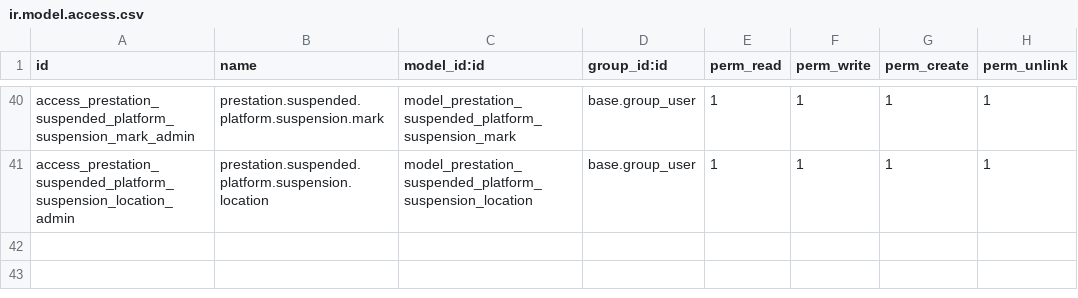
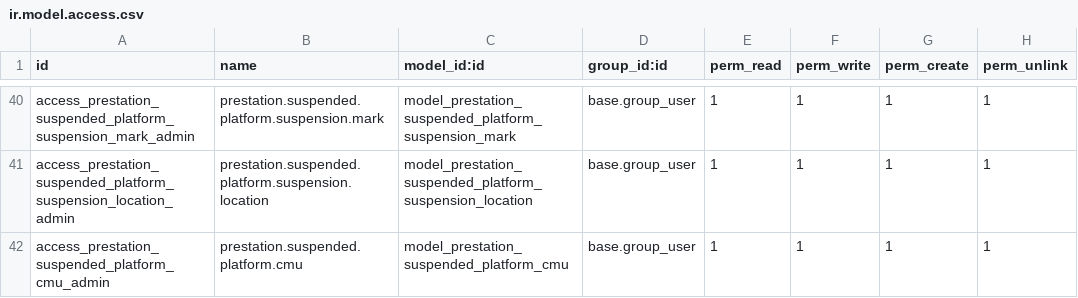
Before and after one commit to Bikelel/BRCONSULT, a CSV file: br_consult/security/ir.model.access.csv, drawn as a sheet; only a part is shown, gaps mark what is left out; the diff names each change by its address in the sheet, - before the commit and + after, or states it on an @@ line.

```diff
--- a/br_consult/security/ir.model.access.csv
+++ b/br_consult/security/ir.model.access.csv
+row 42: access_prestation_suspended_platform_cmu_admin | prestation.suspended.platform.cmu | model_prestation_suspended_platform_cmu | base.group_user | 1 | 1 | 1 | 1
```
Also changed, not shown: 7 other files.
